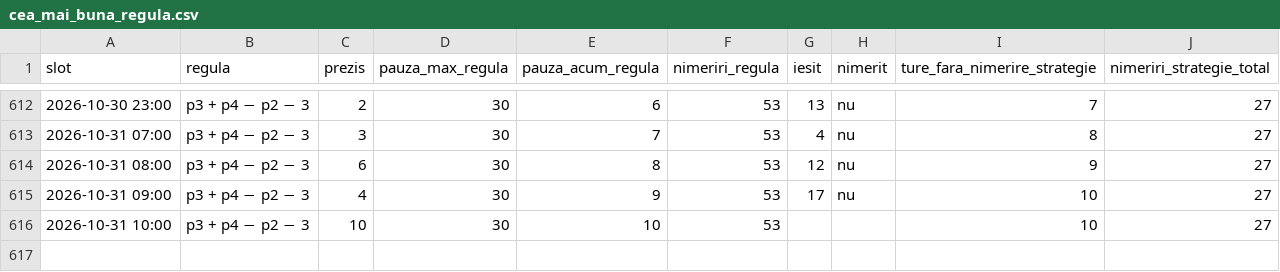
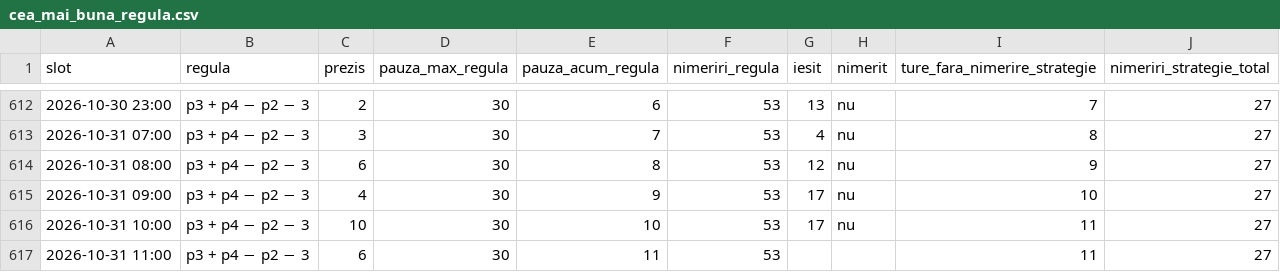
Before and after one commit to sabinski7/Predictor, a CSV file: cea_mai_buna_regula.csv, drawn as a sheet; only a part is shown, gaps mark what is left out.

```diff
--- a/cea_mai_buna_regula.csv
+++ b/cea_mai_buna_regula.csv
@@ -615,2 +615,3 @@ slot,regula,prezis,pauza_max_regula,pauza_acum_regula,nimeriri_regula,iesit,nime
 2026-10-31 09:00,p3 + p4 − p2 − 3,4,30,9,53,17,nu,10,27
-2026-10-31 10:00,p3 + p4 − p2 − 3,10,30,10,53,,,10,27
+2026-10-31 10:00,p3 + p4 − p2 − 3,10,30,10,53,17,nu,11,27
+2026-10-31 11:00,p3 + p4 − p2 − 3,6,30,11,53,,,11,27
```
Also changed, not shown: combinatii.csv, history.csv, 3 other files.
